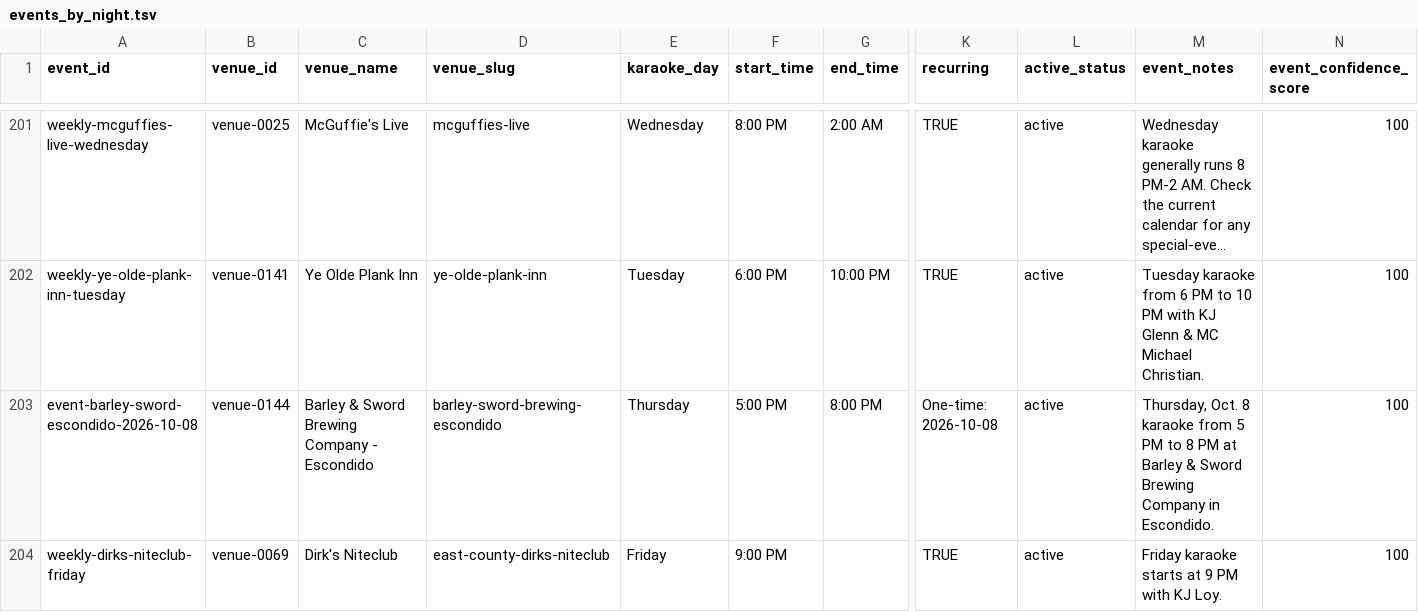
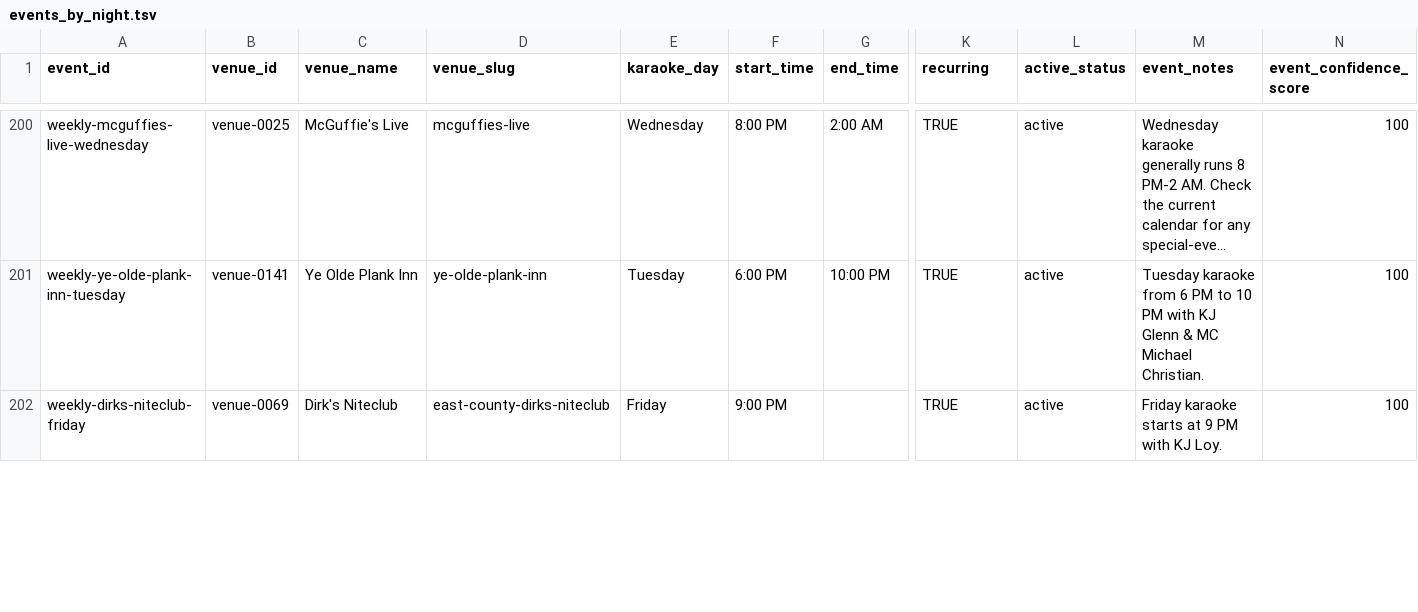
Before and after one commit to whiteinkcreates/singhub, a TSV file: public/data/events_by_night.tsv, drawn as a sheet; only a part is shown, gaps mark what is left out; long unchanged cells end in …; removed rows and columns are numbered as before the commit, all else as after; rows hold the shown columns only; the diff covers the shown part only; the diff names each change by its address in the sheet, - before the commit and + after, or states it on an @@ line.

```diff
--- a/public/data/events_by_night.tsv
+++ b/public/data/events_by_night.tsv
-row 203: event-barley-sword-escondido-2026-10-08 | venue-0144 | Barley & Sword Brewing Company - Escondido | barley-sword-brewing-escondido | Thursday | 5:00 PM | 8:00 PM | One-time: 2026-10-08 | active | Thursday, Oct. 8 karaoke from 5 PM to 8 PM at Barley & Sword Brewing Company in Escondido. | 100
```
Also changed, not shown: 2 added rows, 1 removed row and 6 edited cells elsewhere in this file, public/data/venues.tsv, 3 other files.
